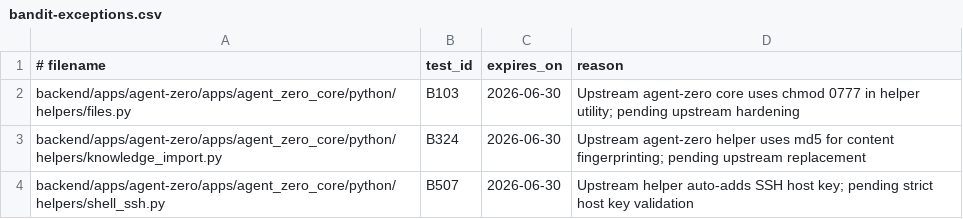
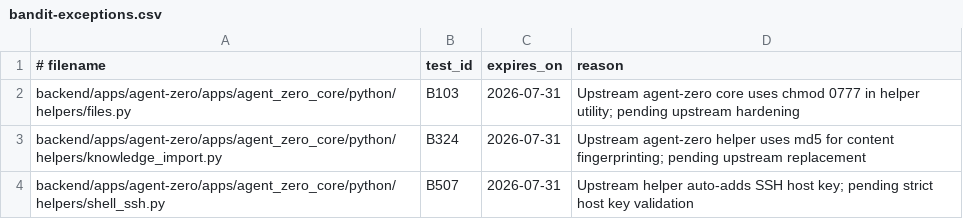
Before and after one commit to jubenitogarcia/skincos, a CSV file: .github/security/bandit-exceptions.csv, drawn as a sheet.

Commit message:
chore: renew security exception expirations

```diff
--- a/.github/security/bandit-exceptions.csv
+++ b/.github/security/bandit-exceptions.csv
@@ -1,4 +1,4 @@
 # filename,test_id,expires_on,reason
-backend/apps/agent-zero/apps/agent_zero_core/python/helpers/files.py,B103,2026-06-30,Upstream agent-zero core uses chmod 0777 in helper utility; pending upstream hardening
-backend/apps/agent-zero/apps/agent_zero_core/python/helpers/knowledge_import.py,B324,2026-06-30,Upstream agent-zero helper uses md5 for content fingerprinting; pending upstream replacement
-backend/apps/agent-zero/apps/agent_zero_core/python/helpers/shell_ssh.py,B507,2026-06-30,Upstream helper auto-adds SSH host key; pending strict host key validation
+backend/apps/agent-zero/apps/agent_zero_core/python/helpers/files.py,B103,2026-07-31,Upstream agent-zero core uses chmod 0777 in helper utility; pending upstream hardening
+backend/apps/agent-zero/apps/agent_zero_core/python/helpers/knowledge_import.py,B324,2026-07-31,Upstream agent-zero helper uses md5 for content fingerprinting; pending upstream replacement
+backend/apps/agent-zero/apps/agent_zero_core/python/helpers/shell_ssh.py,B507,2026-07-31,Upstream helper auto-adds SSH host key; pending strict host key validation
```
Also changed, not shown: .github/security/pip-audit-path-exceptions.csv.
